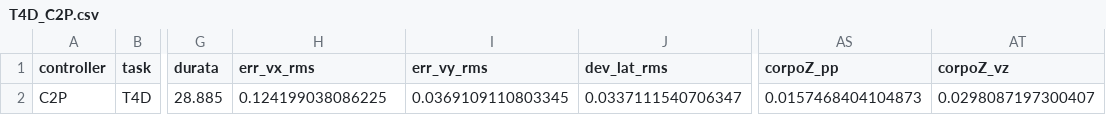
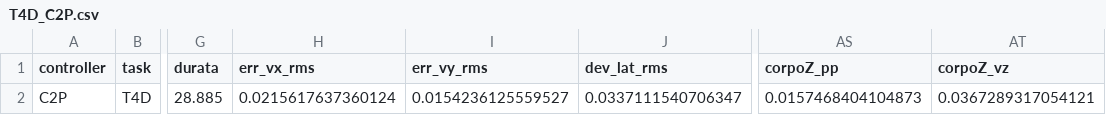
Before and after one commit to eroscribello/FSR, a CSV file: results/T4D_C2P.csv, drawn as a sheet; only a part is shown, gaps mark what is left out; the diff names each change by its address in the sheet, - before the commit and + after, or states it on an @@ line.

```diff
--- a/results/T4D_C2P.csv
+++ b/results/T4D_C2P.csv
-H2 (err_vx_rms): 0.124199038086225
+H2 (err_vx_rms): 0.0215617637360124
-I2 (err_vy_rms): 0.0369109110803345
+I2 (err_vy_rms): 0.0154236125559527
-AT2 (corpoZ_vz): 0.0298087197300407
+AT2 (corpoZ_vz): 0.0367289317054121
```
Also changed, not shown: results/T4_C2.csv, results/T4_C3P.csv, 54 other files.
